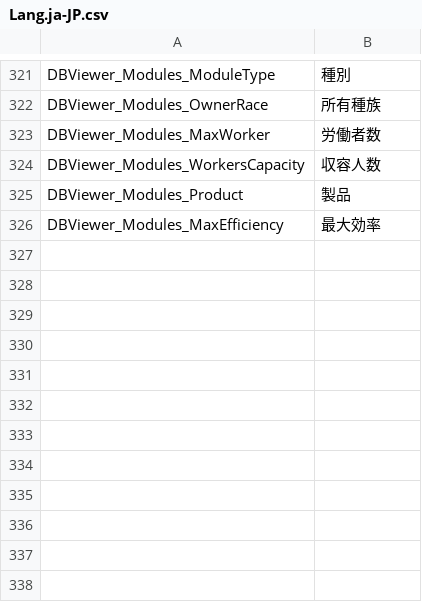
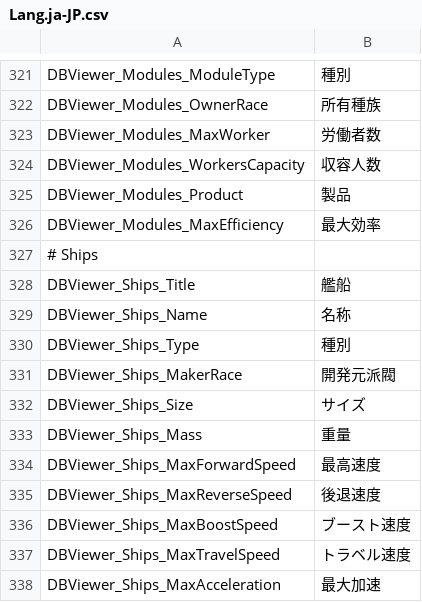
Before and after one commit to Ocelot1210/X4_ComplexCalculator, a CSV file: X4_ComplexCalculator/Localization/Lang.ja-JP.csv, drawn as a sheet; only a part is shown, gaps mark what is left out.

```diff
--- a/X4_ComplexCalculator/Localization/Lang.ja-JP.csv
+++ b/X4_ComplexCalculator/Localization/Lang.ja-JP.csv
@@ -326 +326,13 @@ DBViewer_Modules_Product;製品
 DBViewer_Modules_MaxEfficiency;最大効率
+# Ships
+DBViewer_Ships_Title;艦船
+DBViewer_Ships_Name;名称
+DBViewer_Ships_Type;種別
+DBViewer_Ships_MakerRace;開発元派閥
+DBViewer_Ships_Size;サイズ
+DBViewer_Ships_Mass;重量
+DBViewer_Ships_MaxForwardSpeed;最高速度
+DBViewer_Ships_MaxReverseSpeed;後退速度
+DBViewer_Ships_MaxBoostSpeed;ブースト速度
+DBViewer_Ships_MaxTravelSpeed;トラベル速度
+DBViewer_Ships_MaxAcceleration;最大加速
```
Also changed, not shown: 9 other files.
